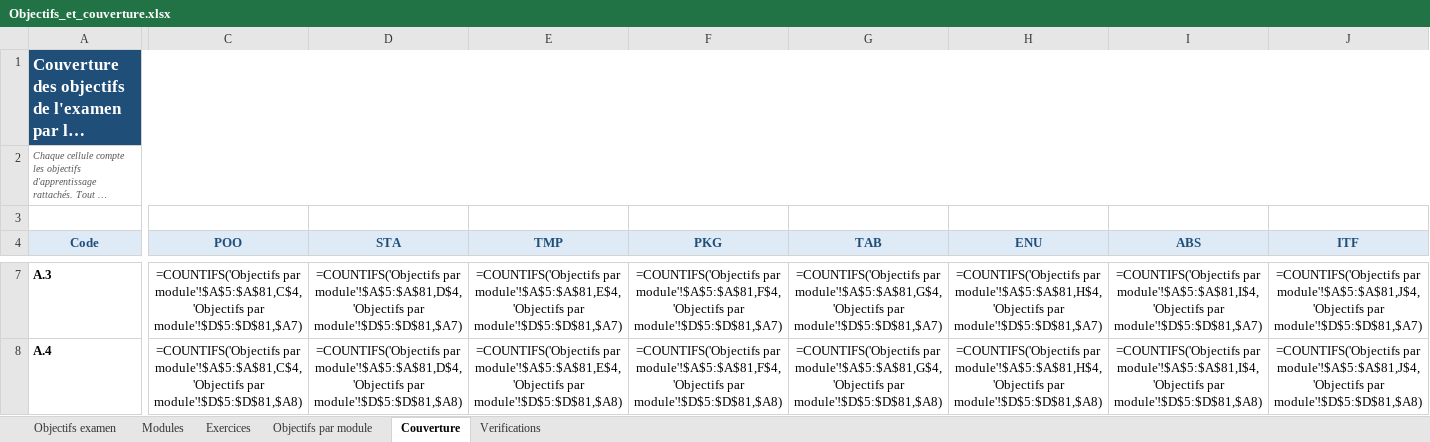
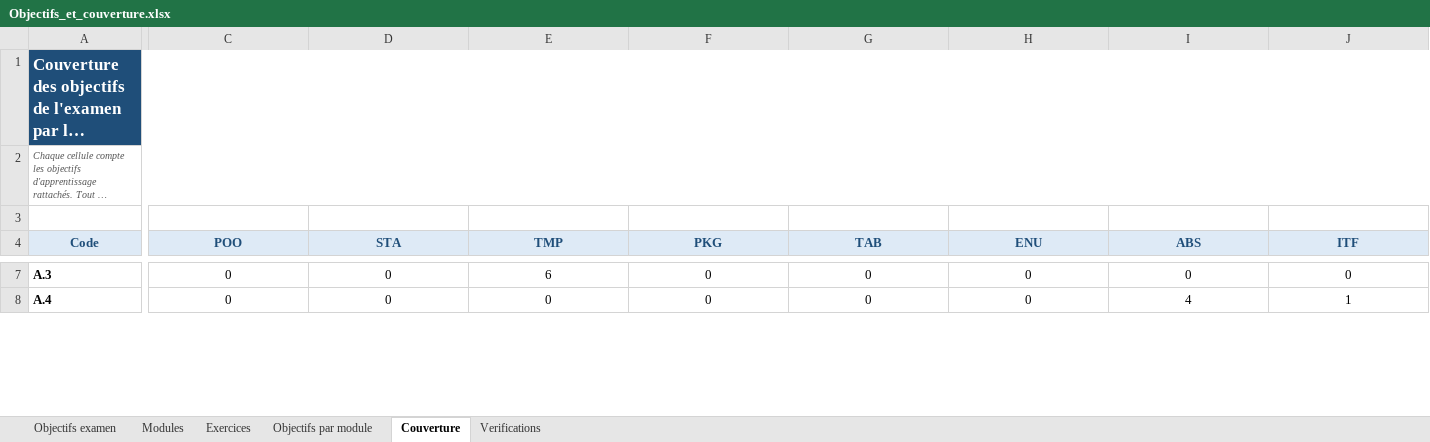
Before and after one commit to ferrantbe/ExercicesJavaClaude, an Excel workbook: _objectifs/Objectifs_et_couverture.xlsx, sheet Couverture, drawn as a sheet; only a part is shown, gaps mark what is left out; long unchanged cells end in …; values as stored, in another font and other column widths than the file's, no borders; formulas without a stored value are shown as written; the diff covers the shown part only; the diff names each change by its address in the sheet, - before the commit and + after, or states it on an @@ line.

```diff
--- a/_objectifs/Objectifs_et_couverture.xlsx (sheet Couverture)
+++ b/_objectifs/Objectifs_et_couverture.xlsx (sheet Couverture)
-C1:J1 fill: none
+C1:J1 fill: #1F4E79
-C7 (POO): =COUNTIFS('Objectifs par module'!$A$5:$A$81,C$4,'Objectifs par module'!$D$5:$D$81,$A7)
+C7 (POO): 0
-D7 (STA): =COUNTIFS('Objectifs par module'!$A$5:$A$81,D$4,'Objectifs par module'!$D$5:$D$81,$A7)
+D7 (STA): 0
-E7 (TMP): =COUNTIFS('Objectifs par module'!$A$5:$A$81,E$4,'Objectifs par module'!$D$5:$D$81,$A7)
+E7 (TMP): 6
-F7 (PKG): =COUNTIFS('Objectifs par module'!$A$5:$A$81,F$4,'Objectifs par module'!$D$5:$D$81,$A7)
+F7 (PKG): 0
-G7 (TAB): =COUNTIFS('Objectifs par module'!$A$5:$A$81,G$4,'Objectifs par module'!$D$5:$D$81,$A7)
+G7 (TAB): 0
-H7 (ENU): =COUNTIFS('Objectifs par module'!$A$5:$A$81,H$4,'Objectifs par module'!$D$5:$D$81,$A7)
+H7 (ENU): 0
-I7 (ABS): =COUNTIFS('Objectifs par module'!$A$5:$A$81,I$4,'Objectifs par module'!$D$5:$D$81,$A7)
+I7 (ABS): 0
-J7 (ITF): =COUNTIFS('Objectifs par module'!$A$5:$A$81,J$4,'Objectifs par module'!$D$5:$D$81,$A7)
+J7 (ITF): 0
-C8 (POO): =COUNTIFS('Objectifs par module'!$A$5:$A$81,C$4,'Objectifs par module'!$D$5:$D$81,$A8)
+C8 (POO): 0
-D8 (STA): =COUNTIFS('Objectifs par module'!$A$5:$A$81,D$4,'Objectifs par module'!$D$5:$D$81,$A8)
+D8 (STA): 0
-E8 (TMP): =COUNTIFS('Objectifs par module'!$A$5:$A$81,E$4,'Objectifs par module'!$D$5:$D$81,$A8)
+E8 (TMP): 0
-F8 (PKG): =COUNTIFS('Objectifs par module'!$A$5:$A$81,F$4,'Objectifs par module'!$D$5:$D$81,$A8)
+F8 (PKG): 0
-G8 (TAB): =COUNTIFS('Objectifs par module'!$A$5:$A$81,G$4,'Objectifs par module'!$D$5:$D$81,$A8)
+G8 (TAB): 0
-H8 (ENU): =COUNTIFS('Objectifs par module'!$A$5:$A$81,H$4,'Objectifs par module'!$D$5:$D$81,$A8)
+H8 (ENU): 0
-I8 (ABS): =COUNTIFS('Objectifs par module'!$A$5:$A$81,I$4,'Objectifs par module'!$D$5:$D$81,$A8)
+I8 (ABS): 4
-J8 (ITF): =COUNTIFS('Objectifs par module'!$A$5:$A$81,J$4,'Objectifs par module'!$D$5:$D$81,$A8)
+J8 (ITF): 1
```
Also changed, not shown: 182 edited cells and cell formats elsewhere in this sheet, sheet Verifications, sheet Modules, sheet Exercices, sheet Objectifs par module, sheet Objectifs examen, charts or pictures, 7 other files.
